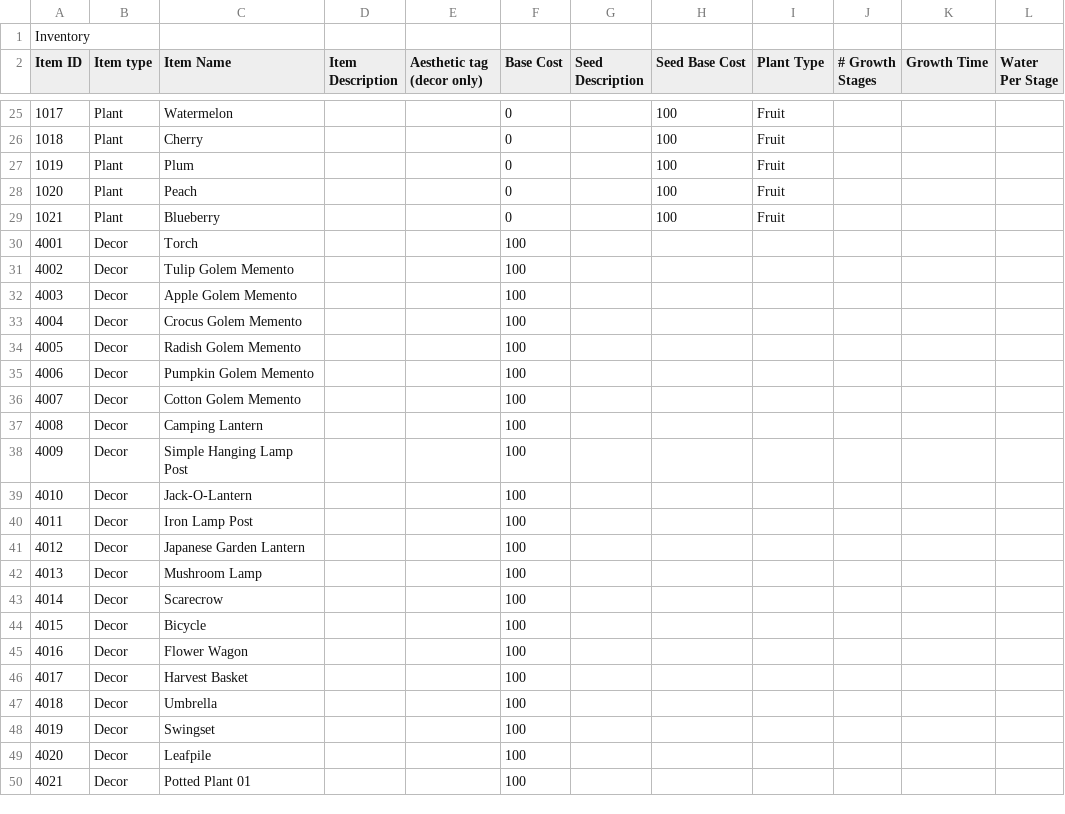
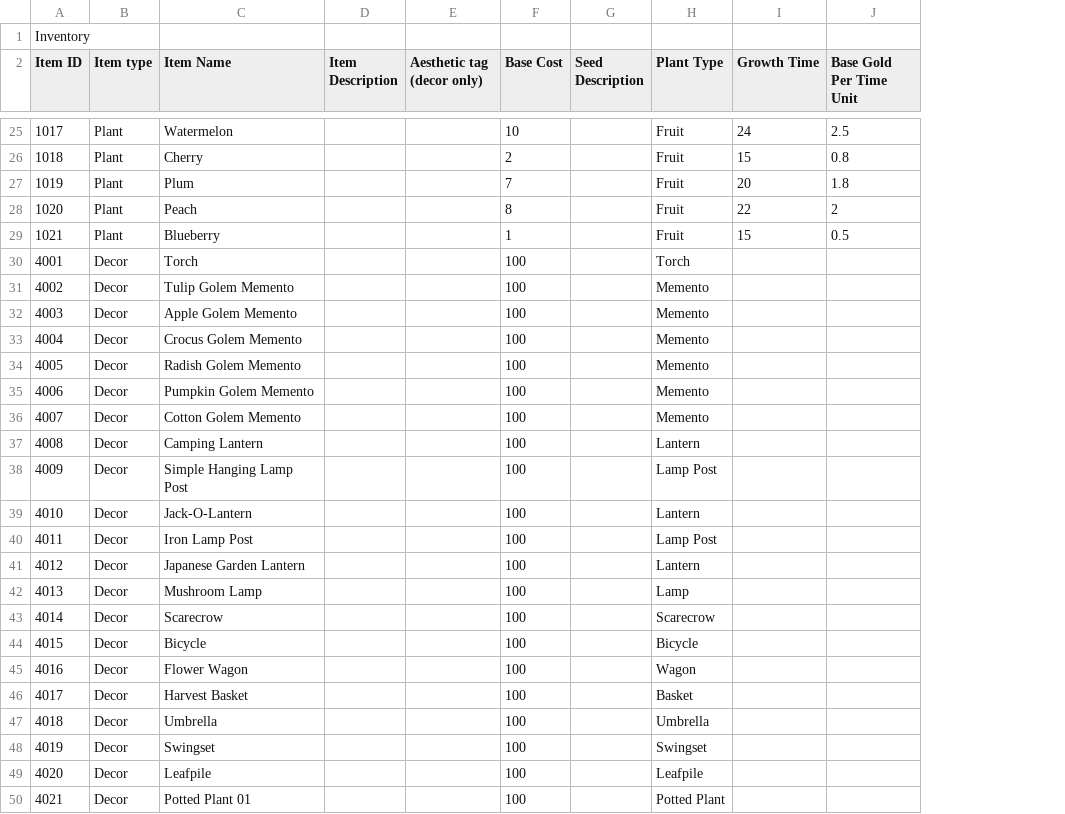
Before and after one commit to jleodones/GrandmaGreenDocumentation, a CSV file: Scripts/Collections/CollectionsDatabase.csv, drawn as a sheet; only a part is shown, gaps mark what is left out; removed rows and columns are numbered as before the commit, all else as after; the diff covers the shown part only; the diff names each change by its address in the sheet, - before the commit and + after, or states it on an @@ line.

```diff
--- a/Scripts/Collections/CollectionsDatabase.csv
+++ b/Scripts/Collections/CollectionsDatabase.csv
-column H (Seed Base Cost), rows 25-29: all 100
-column J (# Growth Stages), empty
-column L (Water Per Stage), empty
+column J (Base Gold Per Time Unit), rows 25-29: 2.5 | 0.8 | 1.8 | 2 | 0.5
-F25 (Base Cost): 0
+F25 (Base Cost): 10
-I25 (Growth Time): (empty)
+I25 (Growth Time): 24
-F26 (Base Cost): 0
+F26 (Base Cost): 2
-I26 (Growth Time): (empty)
+I26 (Growth Time): 15
-F27 (Base Cost): 0
+F27 (Base Cost): 7
-I27 (Growth Time): (empty)
+I27 (Growth Time): 20
-F28 (Base Cost): 0
+F28 (Base Cost): 8
-I28 (Growth Time): (empty)
+I28 (Growth Time): 22
-F29 (Base Cost): 0
+F29 (Base Cost): 1
-I29 (Growth Time): (empty)
+I29 (Growth Time): 15
-H30 (Plant Type): (empty)
+H30 (Plant Type): Torch
-H31:H36 (Plant Type): (empty)
+H31:H36 (Plant Type): Memento
-H37 (Plant Type): (empty)
+H37 (Plant Type): Lantern
-H38 (Plant Type): (empty)
+H38 (Plant Type): Lamp Post
-H39 (Plant Type): (empty)
+H39 (Plant Type): Lantern
-H40 (Plant Type): (empty)
+H40 (Plant Type): Lamp Post
-H41 (Plant Type): (empty)
+H41 (Plant Type): Lantern
-H42 (Plant Type): (empty)
+H42 (Plant Type): Lamp
-H43 (Plant Type): (empty)
+H43 (Plant Type): Scarecrow
-H44 (Plant Type): (empty)
+H44 (Plant Type): Bicycle
-H45 (Plant Type): (empty)
+H45 (Plant Type): Wagon
-H46 (Plant Type): (empty)
+H46 (Plant Type): Basket
-H47 (Plant Type): (empty)
+H47 (Plant Type): Umbrella
-H48 (Plant Type): (empty)
+H48 (Plant Type): Swingset
-H49 (Plant Type): (empty)
+H49 (Plant Type): Leafpile
-H50 (Plant Type): (empty)
+H50 (Plant Type): Potted Plant
```
Also changed, not shown: 114 edited cells elsewhere in this file, 5 other files.
